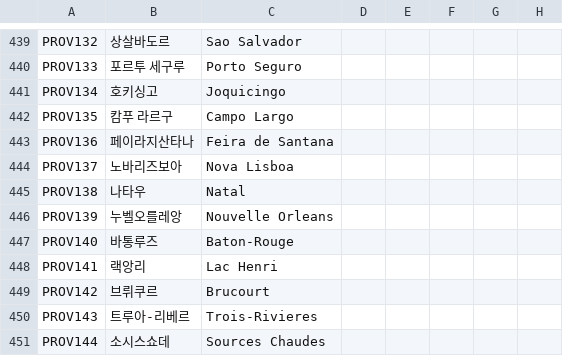
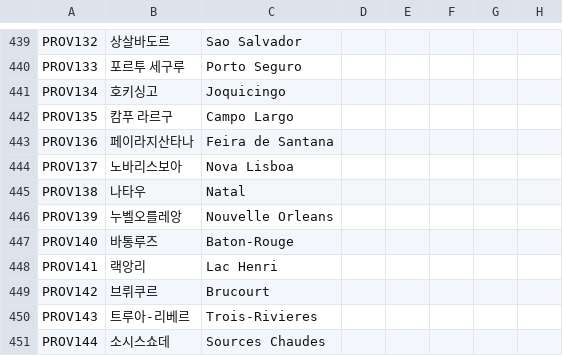
Before and after one commit to gyhs/Divergence-of-Darkness-Korean, a CSV file: localisation/00_HPM_map.csv, drawn as a sheet; only a part is shown, gaps mark what is left out; the diff names each change by its address in the sheet, - before the commit and + after, or states it on an @@ line.

Commit message:
Update 00_HPM_map.csv

```diff
--- a/localisation/00_HPM_map.csv
+++ b/localisation/00_HPM_map.csv
-B444: 노바리즈보아
+B444: 노바리스보아
```
